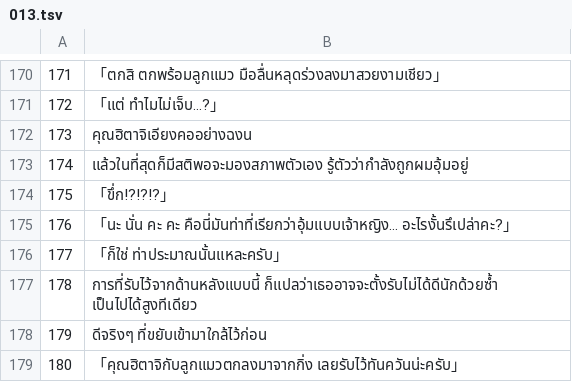
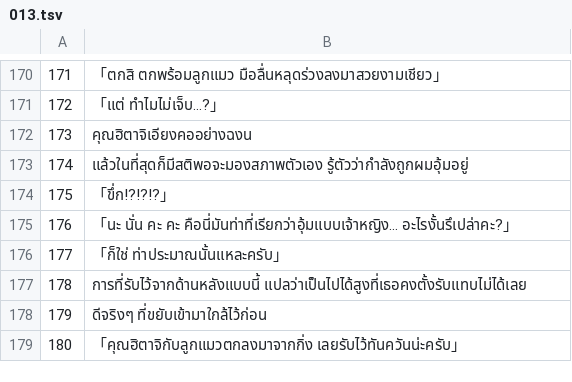
Before and after one commit to Jiranon-K/senrenbanka-thai, a TSV file: thai_work/th/013.tsv, drawn as a sheet; only a part is shown, gaps mark what is left out.

Commit message:
fix(translation): rewrite seven lines the v1.4 revision left stiff
765 lines grew by more than 30% in the revision. A random sample of 60 was
judged blind, original against rewrite, with the Japanese: the Arbiter chose
the rewrite on 43 and the original on 17; a second judge chose the rewrite
on 48, called 9 the same and chose the original on 3, and found one line
where both are poor. The two agree on the original for 3 lines.

Changed here: two of those three lines (205:270 used an archaic male
particle for an ordinary polite denial, 302:355 finished a sentence the
Japanese leaves trailing); 010:829, where the rewrite named a detail the
Japanese does not; and the four lines an outside review named, each checked
against the Japanese (010:1208 restored to the original, 013:178, 418:305,
310:887). The third agreed line, 010:308, was fixed with the line-break
change. 416:451 and 009:450 carry a pun and stay for the owner.

Verified: python -m tools.review lint reports 0 major after the change.
The sample says about one grown line in twenty is clearly worse, so the
other 705 lines were not touched.

```diff
--- a/thai_work/th/013.tsv
+++ b/thai_work/th/013.tsv
@@ -176,3 +176,3 @@
 177	「ก็ใช่ ท่าประมาณนั้นแหละครับ」
-178	การที่รับไว้จากด้านหลังแบบนี้ ก็แปลว่าเธออาจจะตั้งรับไม่ได้ดีนักด้วยซ้ำ เป็นไปได้สูงทีเดียว
+178	การที่รับไว้จากด้านหลังแบบนี้ แปลว่าเป็นไปได้สูงที่เธอคงตั้งรับแทบไม่ได้เลย
 179	ดีจริงๆ ที่ขยับเข้ามาใกล้ไว้ก่อน
```
Also changed, not shown: thai_work/th/010.tsv, thai_work/th/205.tsv, 3 other files.
